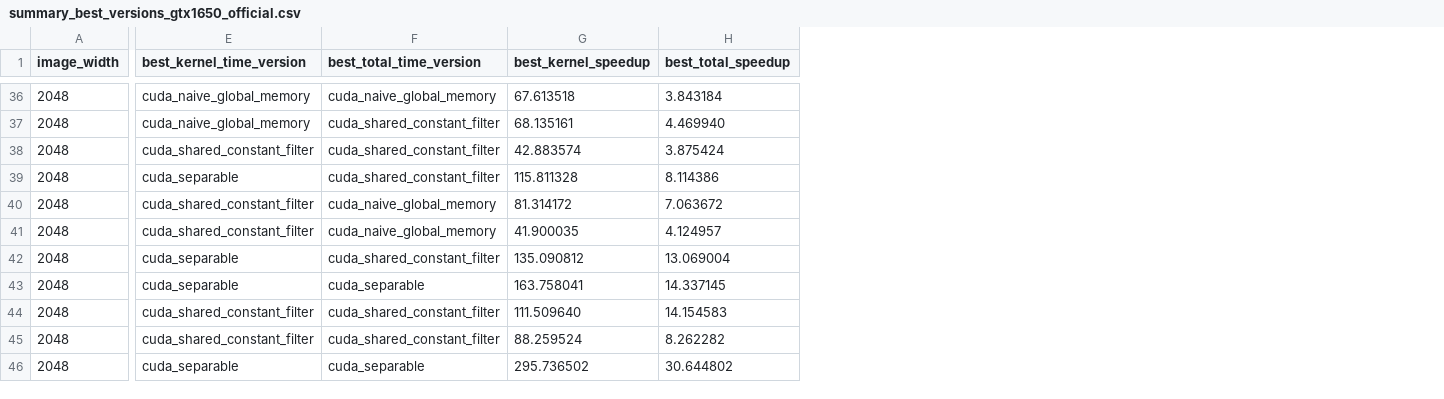
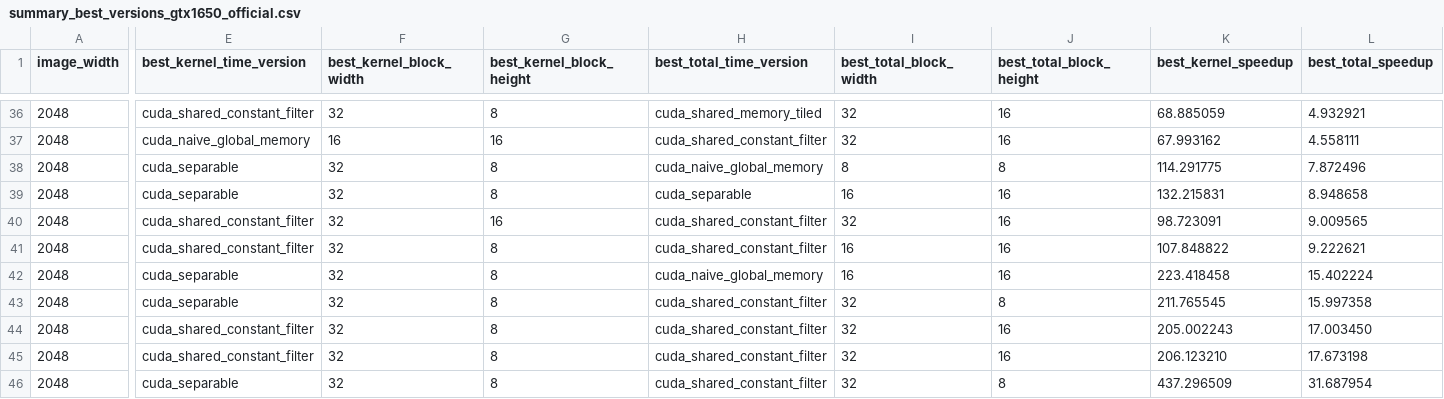
Before and after one commit to brakcetin/cuda-2d-convolution-optimization, a CSV file: results/summary_best_versions_gtx1650_official.csv, drawn as a sheet; only a part is shown, gaps mark what is left out; addresses are those after the commit; the diff covers the shown part only; the diff names each change by its address in the sheet, - before the commit and + after, or states it on an @@ line.

```diff
--- a/results/summary_best_versions_gtx1650_official.csv
+++ b/results/summary_best_versions_gtx1650_official.csv
+column F (best_kernel_block_width), rows 36-46: 32 | 16 | 32 | 32 | 32 | 32 | 32 | 32 | 32 | 32 | 32
+column G (best_kernel_block_height), rows 36-46: 8 | 16 | 8 | 8 | 16 | 8 | 8 | 8 | 8 | 8 | 8
+column I (best_total_block_width), rows 36-46: 32 | 32 | 8 | 16 | 32 | 16 | 16 | 32 | 32 | 32 | 32
+column J (best_total_block_height), rows 36-46: 16 | 16 | 8 | 16 | 16 | 16 | 16 | 8 | 16 | 16 | 8
-E36 (best_kernel_time_version): cuda_naive_global_memory
+E36 (best_kernel_time_version): cuda_shared_constant_filter
-H36 (best_total_time_version): cuda_naive_global_memory
+H36 (best_total_time_version): cuda_shared_memory_tiled
-K36 (best_kernel_speedup): 67.613518
+K36 (best_kernel_speedup): 68.885059
-L36 (best_total_speedup): 3.843184
+L36 (best_total_speedup): 4.932921
-K37 (best_kernel_speedup): 68.135161
+K37 (best_kernel_speedup): 67.993162
-L37 (best_total_speedup): 4.469940
+L37 (best_total_speedup): 4.558111
-E38 (best_kernel_time_version): cuda_shared_constant_filter
+E38 (best_kernel_time_version): cuda_separable
-H38 (best_total_time_version): cuda_shared_constant_filter
+H38 (best_total_time_version): cuda_naive_global_memory
-K38 (best_kernel_speedup): 42.883574
+K38 (best_kernel_speedup): 114.291775
-L38 (best_total_speedup): 3.875424
+L38 (best_total_speedup): 7.872496
-H39 (best_total_time_version): cuda_shared_constant_filter
+H39 (best_total_time_version): cuda_separable
-K39 (best_kernel_speedup): 115.811328
+K39 (best_kernel_speedup): 132.215831
-L39 (best_total_speedup): 8.114386
+L39 (best_total_speedup): 8.948658
-H40:H41 (best_total_time_version): cuda_naive_global_memory
+H40:H41 (best_total_time_version): cuda_shared_constant_filter
-K40 (best_kernel_speedup): 81.314172
+K40 (best_kernel_speedup): 98.723091
-L40 (best_total_speedup): 7.063672
+L40 (best_total_speedup): 9.009565
-K41 (best_kernel_speedup): 41.900035
+K41 (best_kernel_speedup): 107.848822
-L41 (best_total_speedup): 4.124957
+L41 (best_total_speedup): 9.222621
-H42 (best_total_time_version): cuda_shared_constant_filter
+H42 (best_total_time_version): cuda_naive_global_memory
-K42 (best_kernel_speedup): 135.090812
+K42 (best_kernel_speedup): 223.418458
-L42 (best_total_speedup): 13.069004
+L42 (best_total_speedup): 15.402224
-H43 (best_total_time_version): cuda_separable
+H43 (best_total_time_version): cuda_shared_constant_filter
-K43 (best_kernel_speedup): 163.758041
+K43 (best_kernel_speedup): 211.765545
-L43 (best_total_speedup): 14.337145
+L43 (best_total_speedup): 15.997358
-K44 (best_kernel_speedup): 111.509640
+K44 (best_kernel_speedup): 205.002243
-L44 (best_total_speedup): 14.154583
+L44 (best_total_speedup): 17.003450
-K45 (best_kernel_speedup): 88.259524
+K45 (best_kernel_speedup): 206.123210
-L45 (best_total_speedup): 8.262282
+L45 (best_total_speedup): 17.673198
-H46 (best_total_time_version): cuda_separable
+H46 (best_total_time_version): cuda_shared_constant_filter
-K46 (best_kernel_speedup): 295.736502
+K46 (best_kernel_speedup): 437.296509
-L46 (best_total_speedup): 30.644802
+L46 (best_total_speedup): 31.687954
```
Also changed, not shown: 97 edited cells elsewhere in this file, results/summary_best_versions.csv, results/summary_best_versions_gtx1650_4096_stress.csv, 23 other files.
